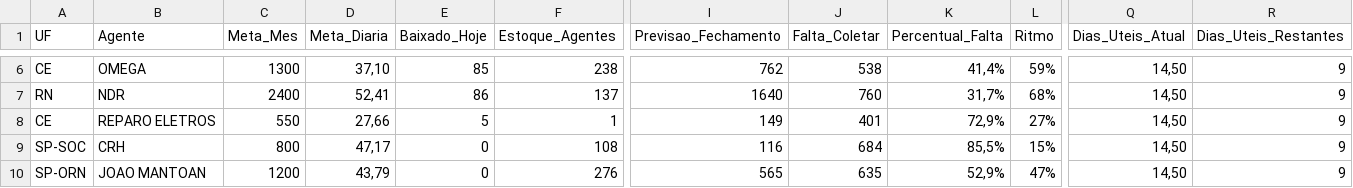
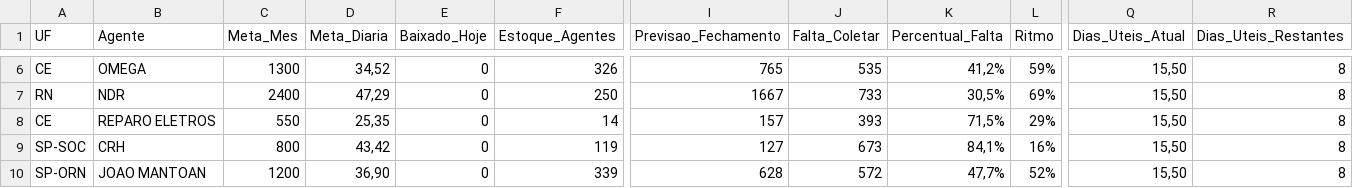
Before and after one commit to igorsilva0584-png/Operacional_LogRev, a CSV file: data/metas_terceiras.csv, drawn as a sheet; only a part is shown, gaps mark what is left out; the diff covers the shown part only; the diff names each change by its address in the sheet, - before the commit and + after, or states it on an @@ line.

```diff
--- a/data/metas_terceiras.csv
+++ b/data/metas_terceiras.csv
-D6 (Meta_Diaria): 37,10
+D6 (Meta_Diaria): 34,52
-E6 (Baixado_Hoje): 85
+E6 (Baixado_Hoje): 0
-F6 (Estoque_Agentes): 238
+F6 (Estoque_Agentes): 326
-I6 (Previsao_Fechamento): 762
+I6 (Previsao_Fechamento): 765
-J6 (Falta_Coletar): 538
+J6 (Falta_Coletar): 535
-K6 (Percentual_Falta): 41,4%
+K6 (Percentual_Falta): 41,2%
-Q6:Q10 (Dias_Uteis_Atual): 14,50
+Q6:Q10 (Dias_Uteis_Atual): 15,50
-R6:R10 (Dias_Uteis_Restantes): 9
+R6:R10 (Dias_Uteis_Restantes): 8
-D7 (Meta_Diaria): 52,41
+D7 (Meta_Diaria): 47,29
-E7 (Baixado_Hoje): 86
+E7 (Baixado_Hoje): 0
-F7 (Estoque_Agentes): 137
+F7 (Estoque_Agentes): 250
-I7 (Previsao_Fechamento): 1640
+I7 (Previsao_Fechamento): 1667
-J7 (Falta_Coletar): 760
+J7 (Falta_Coletar): 733
-K7 (Percentual_Falta): 31,7%
+K7 (Percentual_Falta): 30,5%
-L7 (Ritmo): 68%
+L7 (Ritmo): 69%
-D8 (Meta_Diaria): 27,66
+D8 (Meta_Diaria): 25,35
-E8 (Baixado_Hoje): 5
+E8 (Baixado_Hoje): 0
-F8 (Estoque_Agentes): 1
+F8 (Estoque_Agentes): 14
-I8 (Previsao_Fechamento): 149
+I8 (Previsao_Fechamento): 157
-J8 (Falta_Coletar): 401
+J8 (Falta_Coletar): 393
-K8 (Percentual_Falta): 72,9%
+K8 (Percentual_Falta): 71,5%
-L8 (Ritmo): 27%
+L8 (Ritmo): 29%
-D9 (Meta_Diaria): 47,17
+D9 (Meta_Diaria): 43,42
-F9 (Estoque_Agentes): 108
+F9 (Estoque_Agentes): 119
-I9 (Previsao_Fechamento): 116
+I9 (Previsao_Fechamento): 127
-J9 (Falta_Coletar): 684
+J9 (Falta_Coletar): 673
-K9 (Percentual_Falta): 85,5%
+K9 (Percentual_Falta): 84,1%
-L9 (Ritmo): 15%
+L9 (Ritmo): 16%
-D10 (Meta_Diaria): 43,79
+D10 (Meta_Diaria): 36,90
-F10 (Estoque_Agentes): 276
+F10 (Estoque_Agentes): 339
-I10 (Previsao_Fechamento): 565
+I10 (Previsao_Fechamento): 628
-J10 (Falta_Coletar): 635
+J10 (Falta_Coletar): 572
-K10 (Percentual_Falta): 52,9%
+K10 (Percentual_Falta): 47,7%
-L10 (Ritmo): 47%
+L10 (Ritmo): 52%
```
Also changed, not shown: 73 edited cells elsewhere in this file, data/estoque.csv, data/internalizados.csv, 1 other file.
